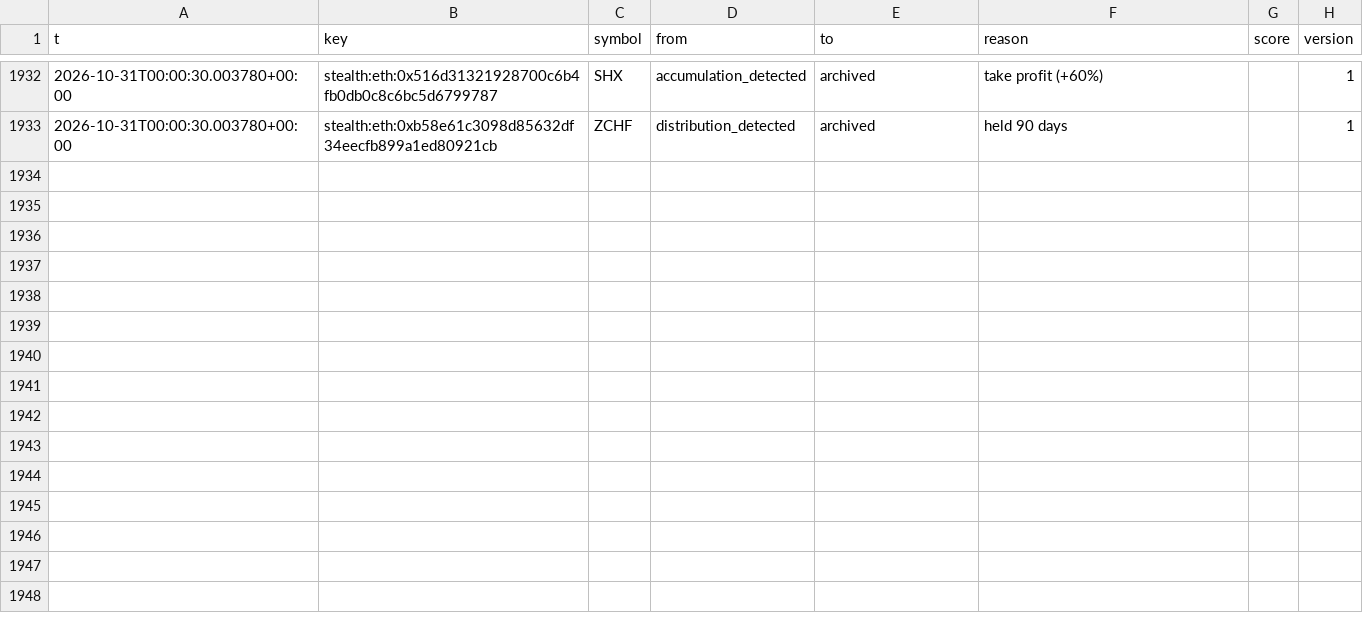
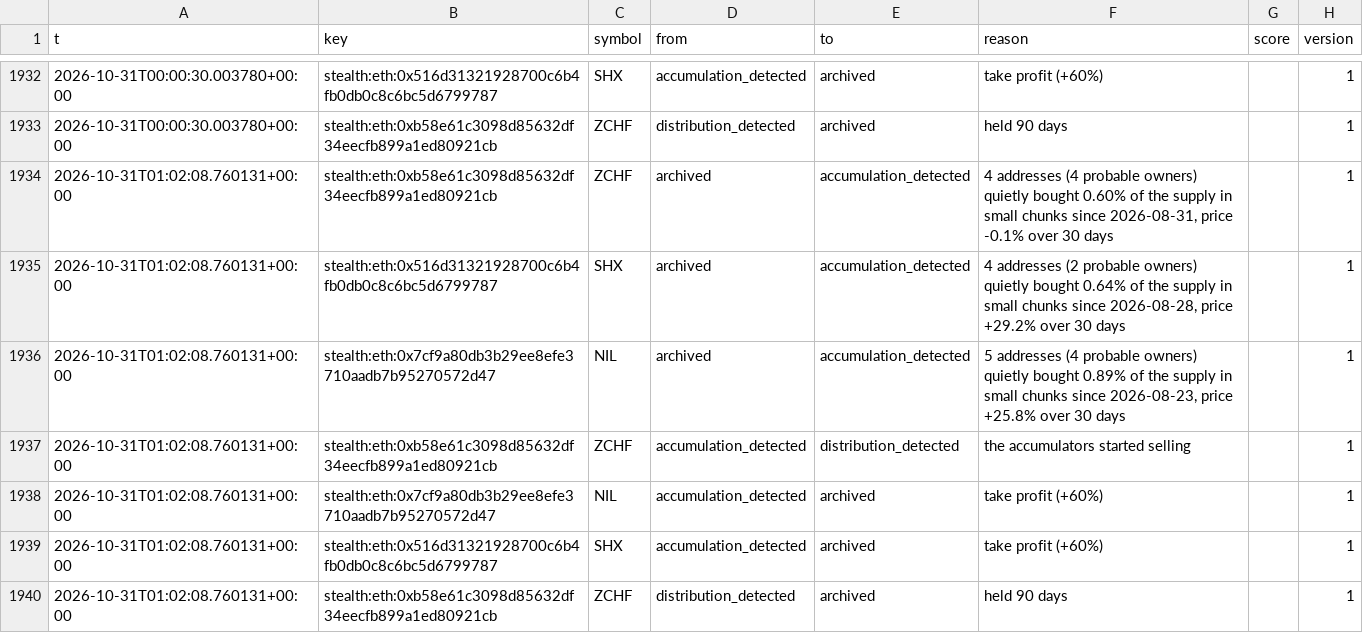
Before and after one commit to ljmacdonald/mempool-omega, a CSV file: state/accum/events.csv, drawn as a sheet; only a part is shown, gaps mark what is left out.

```diff
--- a/state/accum/events.csv
+++ b/state/accum/events.csv
@@ -1933 +1933,8 @@ t,key,symbol,from,to,reason,score,version
 2026-10-31T00:00:30.003780+00:00,stealth:eth:0xb58e61c3098d85632df34eecfb899a1ed80921cb,ZCHF,distribution_detected,archived,held 90 days,,1
+2026-10-31T01:02:08.760131+00:00,stealth:eth:0xb58e61c3098d85632df34eecfb899a1ed80921cb,ZCHF,archived,accumulation_detected,"4 addresses (4 probable owners) quietly bought 0.60% of the supply in small chunks since 2026-08-31, price -0.1% over 30 days",,1
+2026-10-31T01:02:08.760131+00:00,stealth:eth:0x516d31321928700c6b4fb0db0c8c6bc5d6799787,SHX,archived,accumulation_detected,"4 addresses (2 probable owners) quietly bought 0.64% of the supply in small chunks since 2026-08-28, price +29.2% over 30 days",,1
+2026-10-31T01:02:08.760131+00:00,stealth:eth:0x7cf9a80db3b29ee8efe3710aadb7b95270572d47,NIL,archived,accumulation_detected,"5 addresses (4 probable owners) quietly bought 0.89% of the supply in small chunks since 2026-08-23, price +25.8% over 30 days",,1
+2026-10-31T01:02:08.760131+00:00,stealth:eth:0xb58e61c3098d85632df34eecfb899a1ed80921cb,ZCHF,accumulation_detected,distribution_detected,the accumulators started selling,,1
+2026-10-31T01:02:08.760131+00:00,stealth:eth:0x7cf9a80db3b29ee8efe3710aadb7b95270572d47,NIL,accumulation_detected,archived,take profit (+60%),,1
+2026-10-31T01:02:08.760131+00:00,stealth:eth:0x516d31321928700c6b4fb0db0c8c6bc5d6799787,SHX,accumulation_detected,archived,take profit (+60%),,1
+2026-10-31T01:02:08.760131+00:00,stealth:eth:0xb58e61c3098d85632df34eecfb899a1ed80921cb,ZCHF,distribution_detected,archived,held 90 days,,1
```
Also changed, not shown: state/accum/paper_equity.csv, 3 other files.
